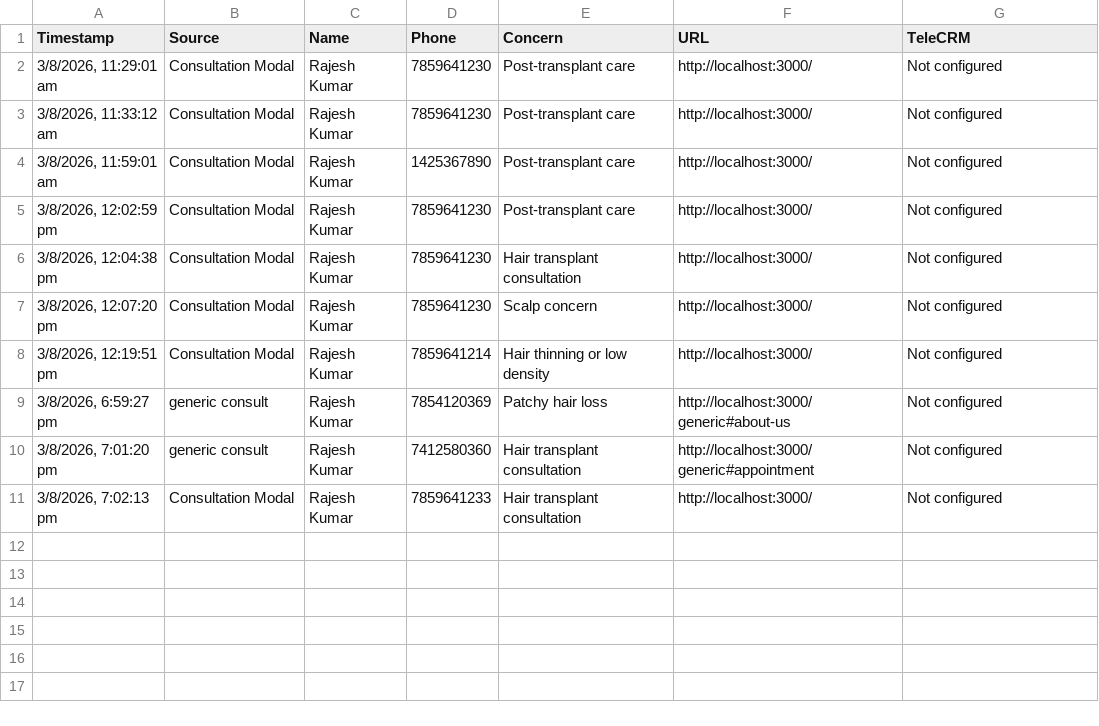
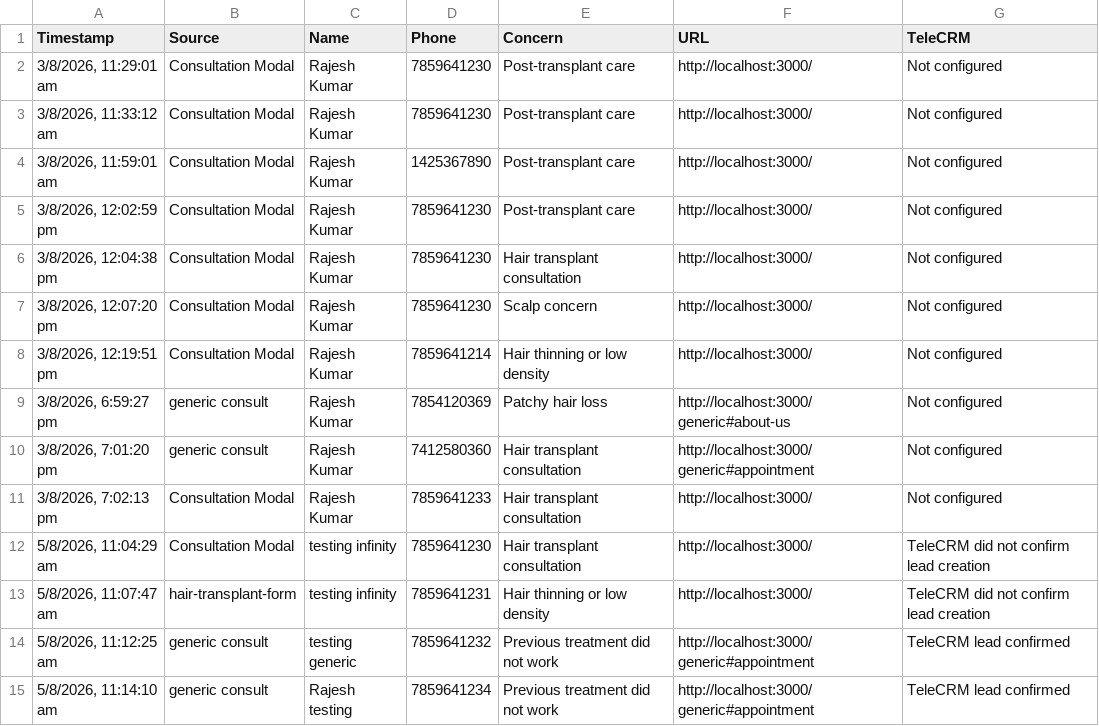
Before and after one commit to crowddevelopers08-arch/infinity-lp, a CSV file: data/submissions.csv, drawn as a sheet.

Commit message:
create a new lp infinity new generic lpsss tele crm added

```diff
--- a/data/submissions.csv
+++ b/data/submissions.csv
@@ -11 +11,5 @@ Timestamp,Source,Name,Phone,Concern,URL,TeleCRM
 "3/8/2026, 7:02:13 pm",Consultation Modal,Rajesh Kumar,7859641233,Hair transplant consultation,http://localhost:3000/,Not configured
+"5/8/2026, 11:04:29 am",Consultation Modal,testing infinity,7859641230,Hair transplant consultation,http://localhost:3000/,TeleCRM did not confirm lead creation
+"5/8/2026, 11:07:47 am",hair-transplant-form,testing infinity,7859641231,Hair thinning or low density,http://localhost:3000/,TeleCRM did not confirm lead creation
+"5/8/2026, 11:12:25 am",generic consult,testing generic,7859641232,Previous treatment did not work,http://localhost:3000/generic#appointment,TeleCRM lead confirmed
+"5/8/2026, 11:14:10 am",generic consult,Rajesh testing,7859641234,Previous treatment did not work,http://localhost:3000/generic#appointment,TeleCRM lead confirmed
```
Also changed, not shown: 3 other files.
